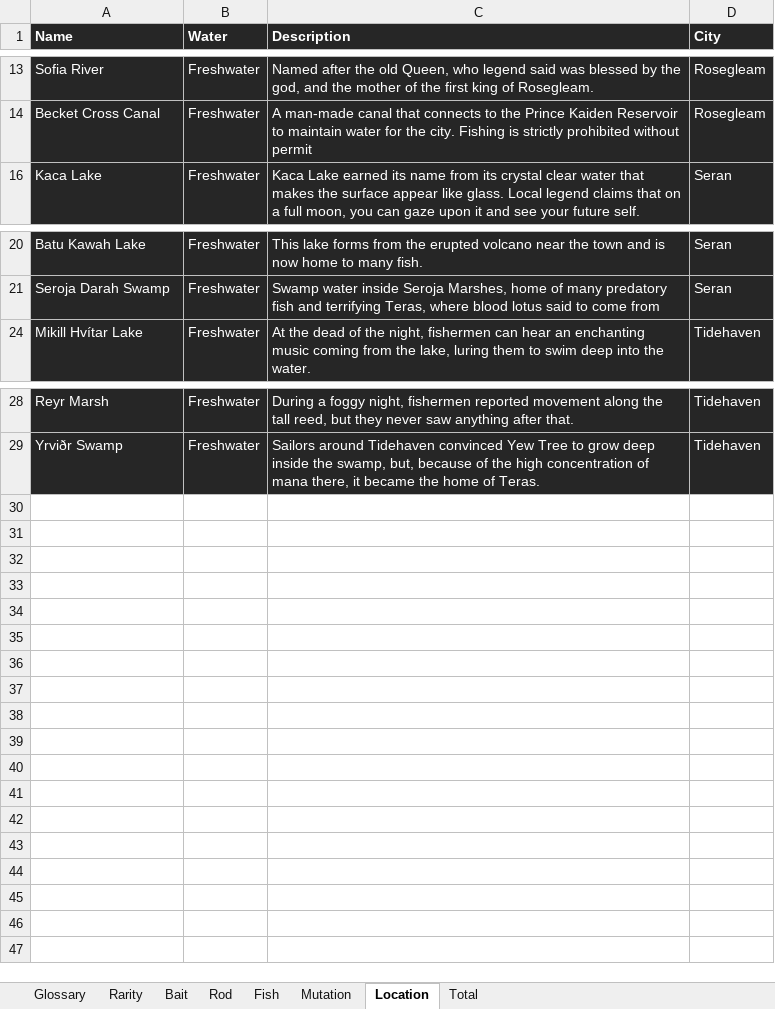
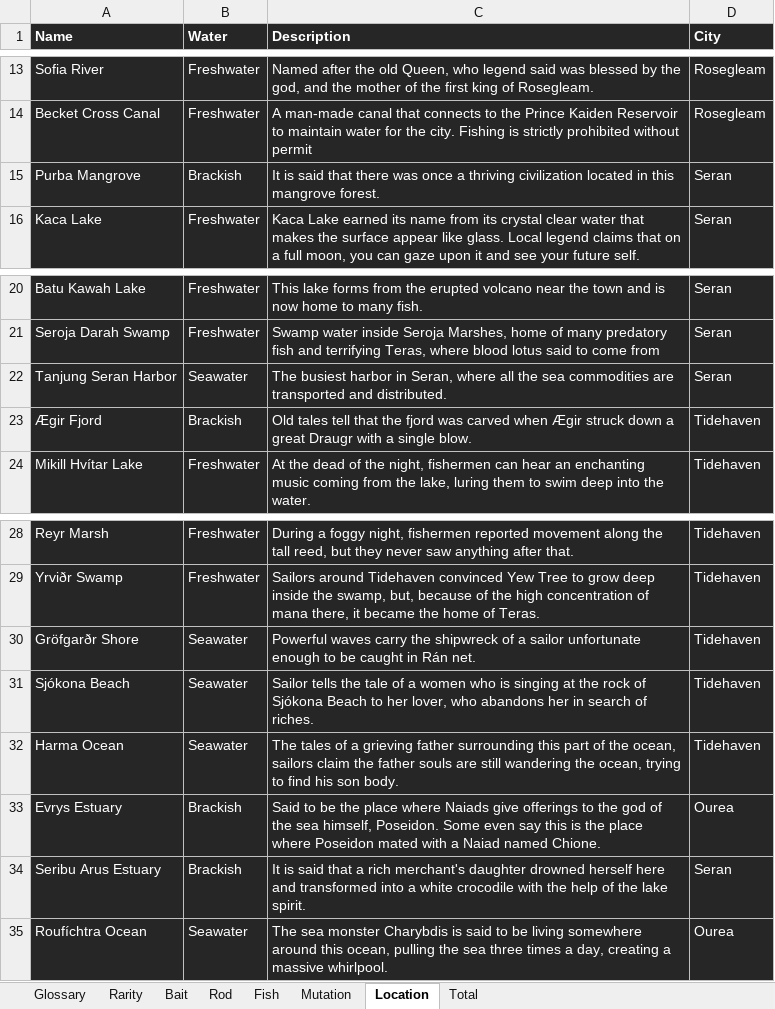
Before and after one commit to Rico-Jetvendra/fishing-sim, an Excel workbook: Fishing Sim Encylopedia.xlsx, sheet Location, drawn as a sheet; only a part is shown, gaps mark what is left out; values as stored, in another font and other column widths than the file's, no borders; the diff names each change by its address in the sheet, - before the commit and + after, or states it on an @@ line.

```diff
--- a/Fishing Sim Encylopedia.xlsx (sheet Location)
+++ b/Fishing Sim Encylopedia.xlsx (sheet Location)
@@ row 15 unhidden: Purba Mangrove | Brackish | It is said that there was once a thriving civilization located in this mangrove forest. | Seran @@
@@ row 22 unhidden: Tanjung Seran Harbor | Seawater | The busiest harbor in Seran, where all the sea commodities are transported and distributed. | Seran @@
@@ row 23 unhidden: Ægir Fjord | Brackish | Old tales tell that the fjord was carved when Ægir struck down a great Draugr with a single blow. | Tidehaven @@
@@ row 30 unhidden: Gröfgarðr Shore | Seawater | Powerful waves carry the shipwreck of a sailor unfortunate enough to be caught in Rán net. | Tidehaven @@
@@ row 31 unhidden: Sjókona Beach | Seawater | Sailor tells the tale of a women who is singing at the rock of Sjókona Beach to her lover, who abandons her in search of riches. | Tidehaven @@
@@ row 32 unhidden: Harma Ocean | Seawater | The tales of a grieving father surrounding this part of the ocean, sailors claim the father souls are still wandering the ocean, trying to find his son body. | Tidehaven @@
@@ row 33 unhidden: Evrys Estuary | Brackish | Said to be the place where Naiads give offerings to the god of the sea himself, Poseidon. Some even say this is the place where Poseidon mated with a Naiad named Chione. | Ourea @@
@@ row 34 unhidden: Seribu Arus Estuary | Brackish | It is said that a rich merchant's daughter drowned herself here and transformed into a white crocodile with the help of the lake spirit. | Seran @@
@@ row 35 unhidden: Roufíchtra Ocean | Seawater | The sea monster Charybdis is said to be living somewhere around this ocean, pulling the sea three times a day, creating a massive whirlpool. | Ourea @@
```
Also changed, not shown: sheet Mutation, sheet Total, sheet Fish.
